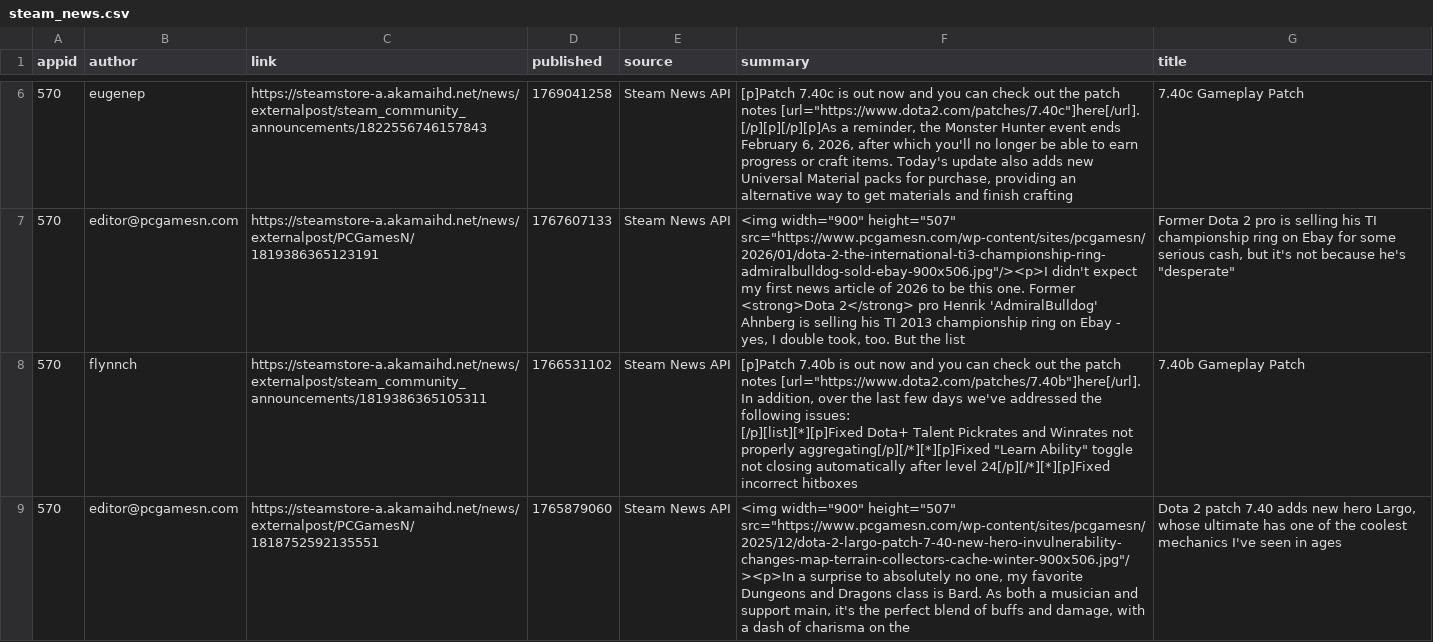
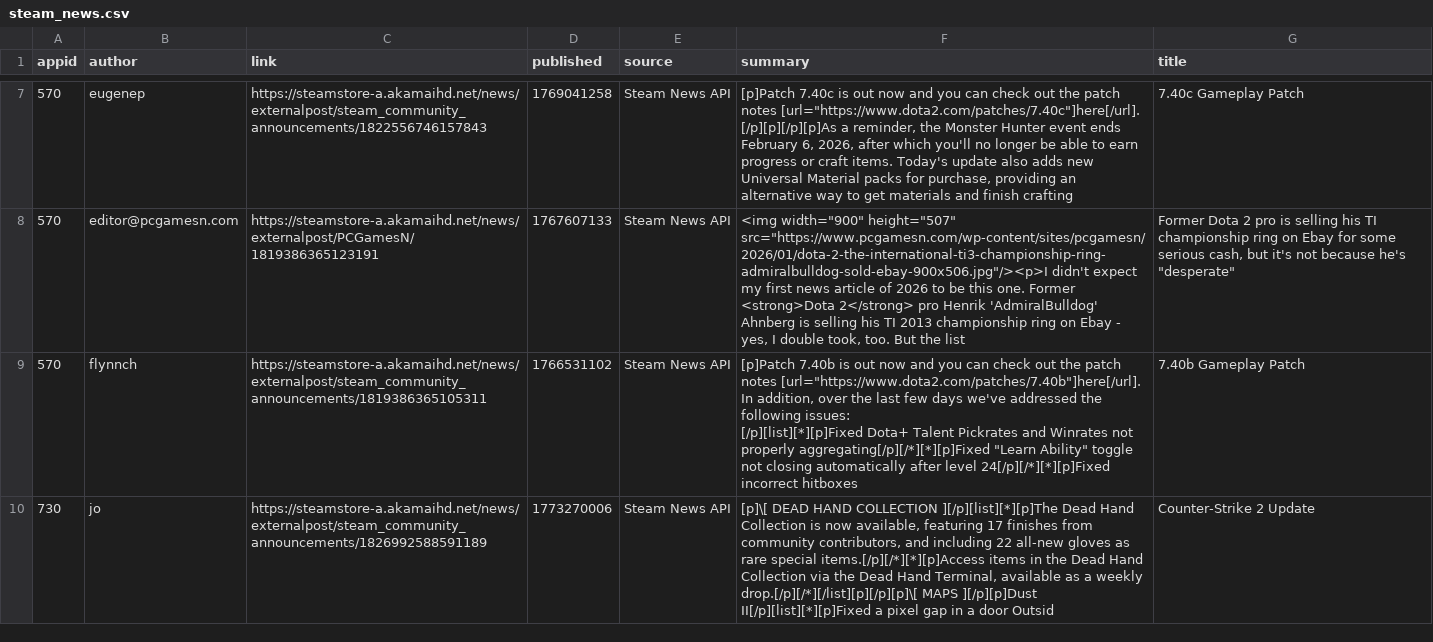
Before and after one commit to BennetttChen/Python-crawl, a CSV file: output/steam_news.csv, drawn as a sheet; only a part is shown, gaps mark what is left out; removed rows and columns are numbered as before the commit, all else as after; the diff covers the shown part only; the diff names each change by its address in the sheet, - before the commit and + after, or states it on an @@ line.

```diff
--- a/output/steam_news.csv
+++ b/output/steam_news.csv
-row 9: 570 | editor@pcgamesn.com | https://steamstore-a.akamaihd.net/news/externalpost/PCGamesN/1818752592135551 | 1765879060 | Steam News API | <img width="900" height="507" src="https://www.pcgamesn.com/wp-content/sites/pcgamesn/2025/12/dota-2-largo-patch-7-40-new-hero-invulnerability-changes-map-terrain-collectors-cache-winter-900x506.jpg"/><p>In a surprise to absolutely no one, my favorite Dungeons and Dragons class is Bard. As both a musician and support main, it's the perfect blend of buffs and damage, with a dash of charisma on the | Dota 2 patch 7.40 adds new hero Largo, whose ultimate has one of the coolest mechanics I've seen in ages
+row 10: 730 | jo | https://steamstore-a.akamaihd.net/news/externalpost/steam_community_announcements/1826992588591189 | 1773270006 | Steam News API | [p]\[ DEAD HAND COLLECTION ][/p][list][*][p]The Dead Hand Collection is now available, featuring 17 finishes from community contributors, and including 22 all-new gloves as rare special items.[/p][/*][*][p]Access items in the Dead Hand Collection via the Dead Hand Terminal, available as a weekly drop.[/p][/*][/list][p][/p][p]\[ MAPS ][/p][p]Dust II[/p][list][*][p]Fixed a pixel gap in a door Outsid | Counter-Strike 2 Update
```
Also changed, not shown: 3 added rows and 3 removed rows elsewhere in this file, output/bili_timeline.csv, 4 other files.
